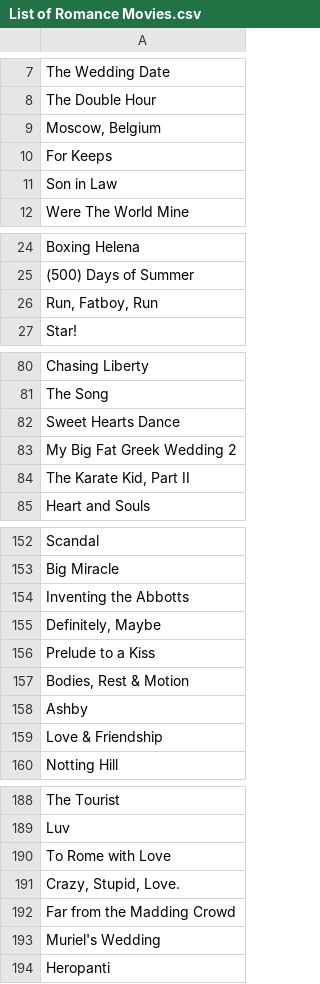
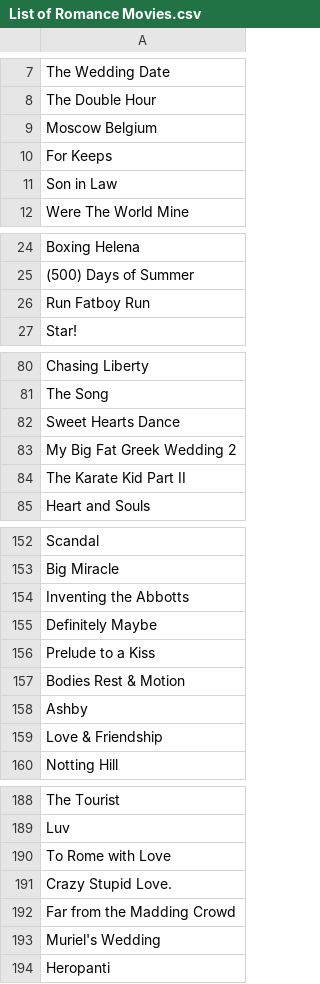
Before and after one commit to Meapy/Project_Oreo, a CSV file: data/responses_csv/Genre Movies/List of Romance Movies.csv, drawn as a sheet; only a part is shown, gaps mark what is left out; the diff covers the shown part only.

```diff
--- a/data/responses_csv/Genre Movies/List of Romance Movies.csv
+++ b/data/responses_csv/Genre Movies/List of Romance Movies.csv
@@ -8,3 +8,3 @@ The Wedding Date
 The Double Hour
-"Moscow, Belgium"
+Moscow Belgium
 For Keeps
@@ -25,3 +25,3 @@ Boxing Helena
 (500) Days of Summer
-"Run, Fatboy, Run"
+Run Fatboy Run
 Star!
@@ -83,3 +83,3 @@ Sweet Hearts Dance
 My Big Fat Greek Wedding 2
-"The Karate Kid, Part II"
+The Karate Kid Part II
 Heart and Souls
@@ -154,5 +154,5 @@ Big Miracle
 Inventing the Abbotts
-"Definitely, Maybe"
+Definitely Maybe
 Prelude to a Kiss
-"Bodies, Rest & Motion"
+Bodies Rest & Motion
 Ashby
@@ -190,3 +190,3 @@ Luv
 To Rome with Love
-"Crazy, Stupid, Love."
+Crazy Stupid Love.
 Far from the Madding Crowd
```
Also changed, not shown: 6 edited cells elsewhere in this file, data/responses_csv/Genre Movies/List of Action Movies.csv, data/responses_csv/Genre Movies/List of Adventure Movies.csv, 13 other files.
